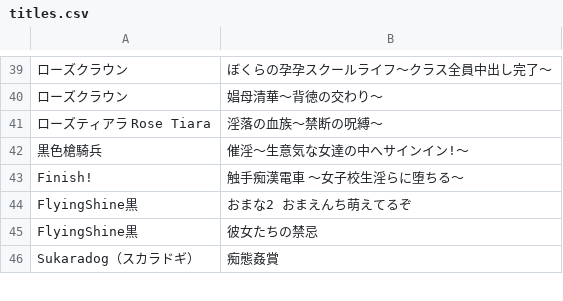
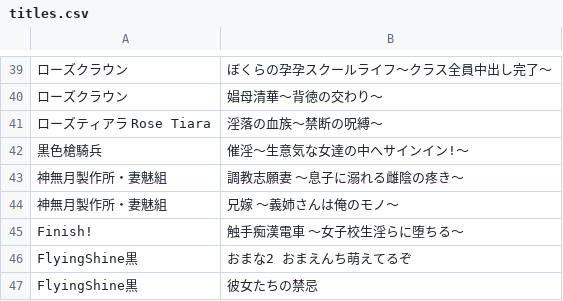
Before and after one commit to zeas2/Kirikiroid2_patch, a CSV file: patch/flap/old/titles.csv, drawn as a sheet; only a part is shown, gaps mark what is left out; the shorter side is filled out with more unchanged rows; the diff names each change by its address in the sheet, - before the commit and + after, or states it on an @@ line.

Commit message:
Add some new titles

```diff
--- a/patch/flap/old/titles.csv
+++ b/patch/flap/old/titles.csv
+row 43: 神無月製作所・妻魅組 | 調教志願妻 ～息子に溺れる雌陰の疼き～
+row 44: 神無月製作所・妻魅組 | 兄嫁 ～義姉さんは俺のモノ～
```
Also changed, not shown: patch/Monogram/titles.csv, patch/Nephrite/titles.csv, 20 other files.
